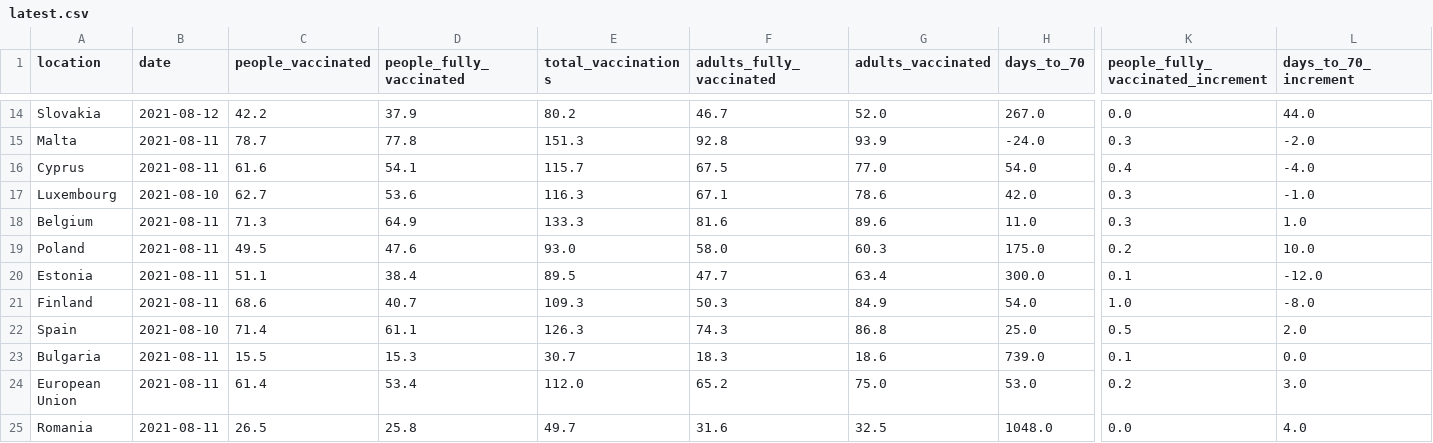
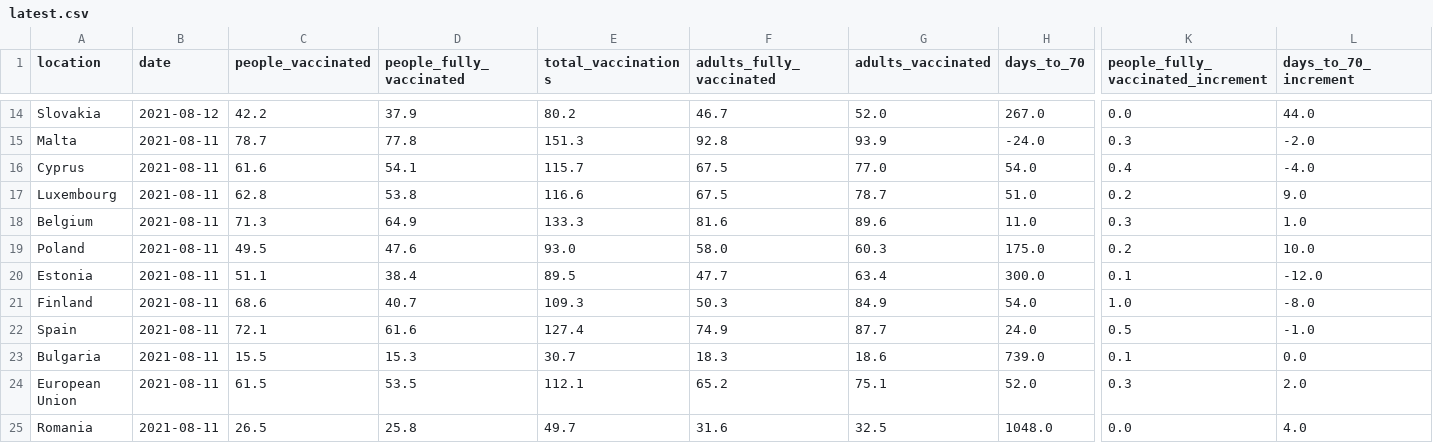
Before and after one commit to blasf1/covid_vaccine_progress_bot, a CSV file: latest.csv, drawn as a sheet; only a part is shown, gaps mark what is left out; the diff covers the shown part only; the diff names each change by its address in the sheet, - before the commit and + after, or states it on an @@ line.

```diff
--- a/latest.csv
+++ b/latest.csv
-B17 (date): 2021-08-10
+B17 (date): 2021-08-11
-C17 (people_vaccinated): 62.7
+C17 (people_vaccinated): 62.8
-D17 (people_fully_vaccinated): 53.6
+D17 (people_fully_vaccinated): 53.8
-E17 (total_vaccinations): 116.3
+E17 (total_vaccinations): 116.6
-F17 (adults_fully_vaccinated): 67.1
+F17 (adults_fully_vaccinated): 67.5
-G17 (adults_vaccinated): 78.6
+G17 (adults_vaccinated): 78.7
-H17 (days_to_70): 42.0
+H17 (days_to_70): 51.0
-K17: 0.3
+K17: 0.2
-L17 (days_to_70_increment): -1.0
+L17 (days_to_70_increment): 9.0
-B22 (date): 2021-08-10
+B22 (date): 2021-08-11
-C22 (people_vaccinated): 71.4
+C22 (people_vaccinated): 72.1
-D22 (people_fully_vaccinated): 61.1
+D22 (people_fully_vaccinated): 61.6
-E22 (total_vaccinations): 126.3
+E22 (total_vaccinations): 127.4
-F22 (adults_fully_vaccinated): 74.3
+F22 (adults_fully_vaccinated): 74.9
-G22 (adults_vaccinated): 86.8
+G22 (adults_vaccinated): 87.7
-H22 (days_to_70): 25.0
+H22 (days_to_70): 24.0
-L22 (days_to_70_increment): 2.0
+L22 (days_to_70_increment): -1.0
-C24 (people_vaccinated): 61.4
+C24 (people_vaccinated): 61.5
-D24 (people_fully_vaccinated): 53.4
+D24 (people_fully_vaccinated): 53.5
-E24 (total_vaccinations): 112.0
+E24 (total_vaccinations): 112.1
-G24 (adults_vaccinated): 75.0
+G24 (adults_vaccinated): 75.1
-H24 (days_to_70): 53.0
+H24 (days_to_70): 52.0
-K24: 0.2
+K24: 0.3
-L24 (days_to_70_increment): 3.0
+L24 (days_to_70_increment): 2.0
```
Also changed, not shown: 22 edited cells elsewhere in this file, output/EuropeanUnion.csv, output/Luxembourg.csv, 2 other files.
